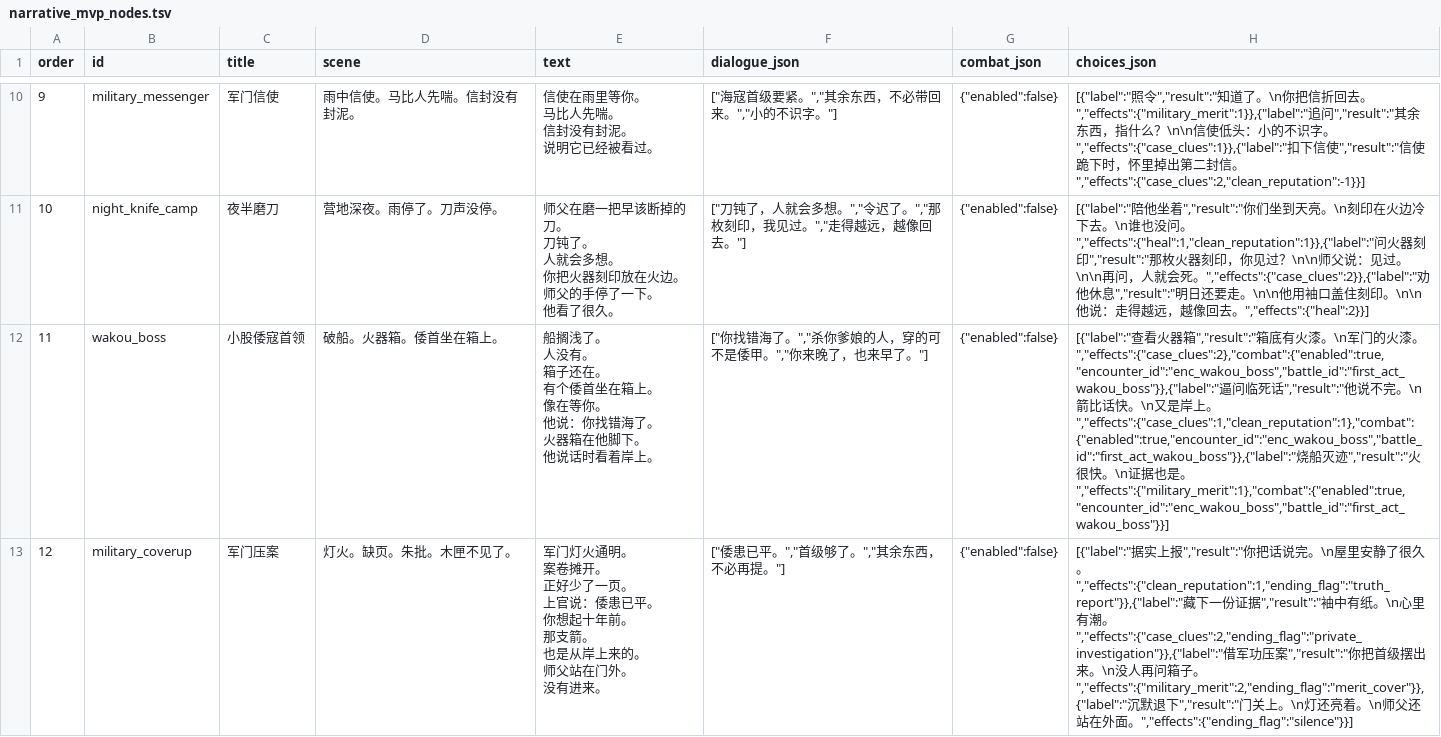
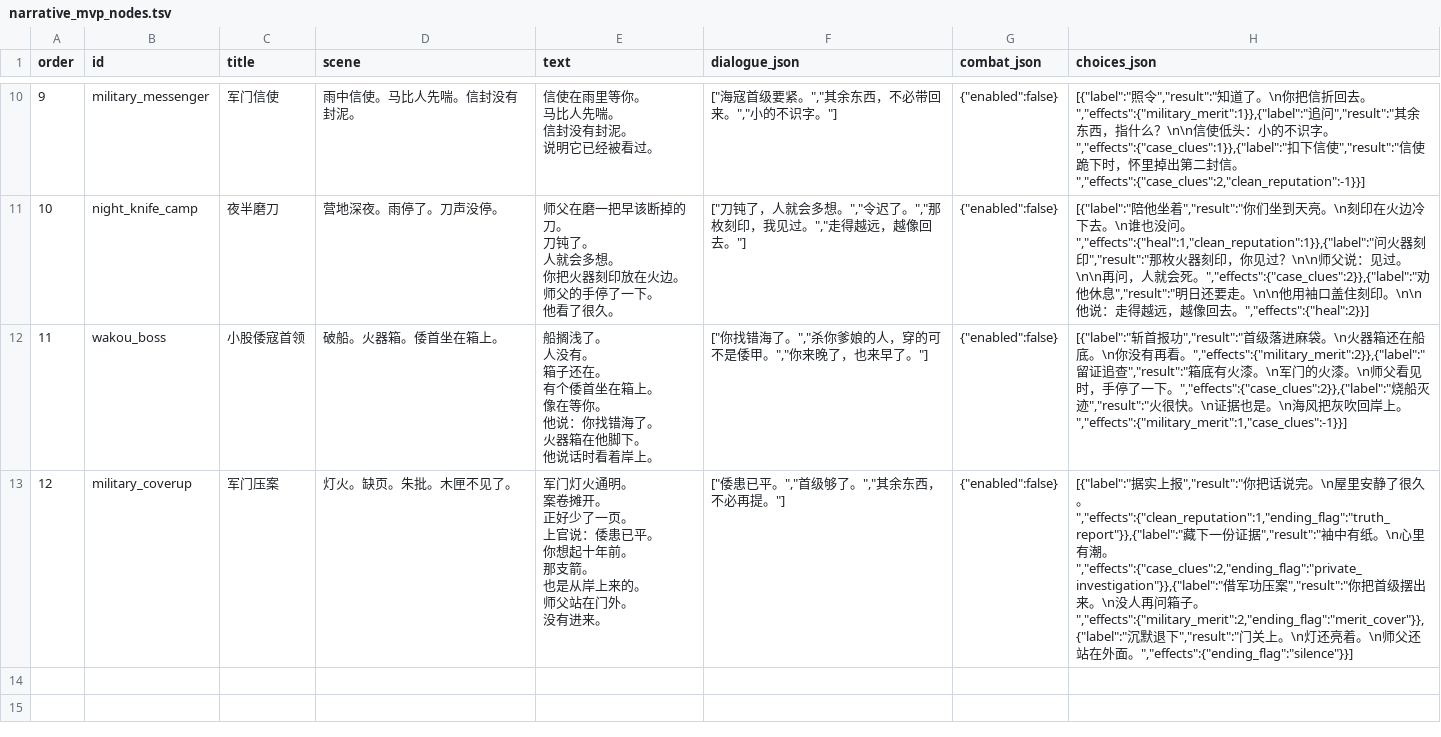
Before and after one commit to chengquansen-comments/canghaidiming, a TSV file: tables/narrative_mvp_nodes.tsv, drawn as a sheet; only a part is shown, gaps mark what is left out; the diff names each change by its address in the sheet, - before the commit and + after, or states it on an @@ line.

Commit message:
Rework boss choices as post-battle stance decision

```diff
--- a/tables/narrative_mvp_nodes.tsv
+++ b/tables/narrative_mvp_nodes.tsv
-H12 (choices_json): [{"label":"查看火器箱","result":"箱底有火漆。\n军门的火漆。","effects":{"case_clues":2},"combat":{"enabled":true,"encounter_id":"enc_wakou_boss","battle_id":"first_act_wakou_boss"}},{"label":"逼问临死话","result":"他说不完。\n箭比话快。\n又是岸上。","effects":{"case_clues":1,"clean_reputation":1},"combat":{"enabled":true,"encounter_id":"enc_wakou_boss","battle_id":"first_act_wakou_boss"}},{"label":"烧船灭迹","result":"火很快。\n证据也是。","effects":{"military_merit":1},"combat":{"enabled":true,"encounter_id":"enc_wakou_boss","battle_id":"first_act_wakou_boss"}}]
+H12 (choices_json): [{"label":"斩首报功","result":"首级落进麻袋。\n火器箱还在船底。\n你没有再看。","effects":{"military_merit":2}},{"label":"留证追查","result":"箱底有火漆。\n军门的火漆。\n师父看见时，手停了一下。","effects":{"case_clues":2}},{"label":"烧船灭迹","result":"火很快。\n证据也是。\n海风把灰吹回岸上。","effects":{"military_merit":1,"case_clues":-1}}]
```
